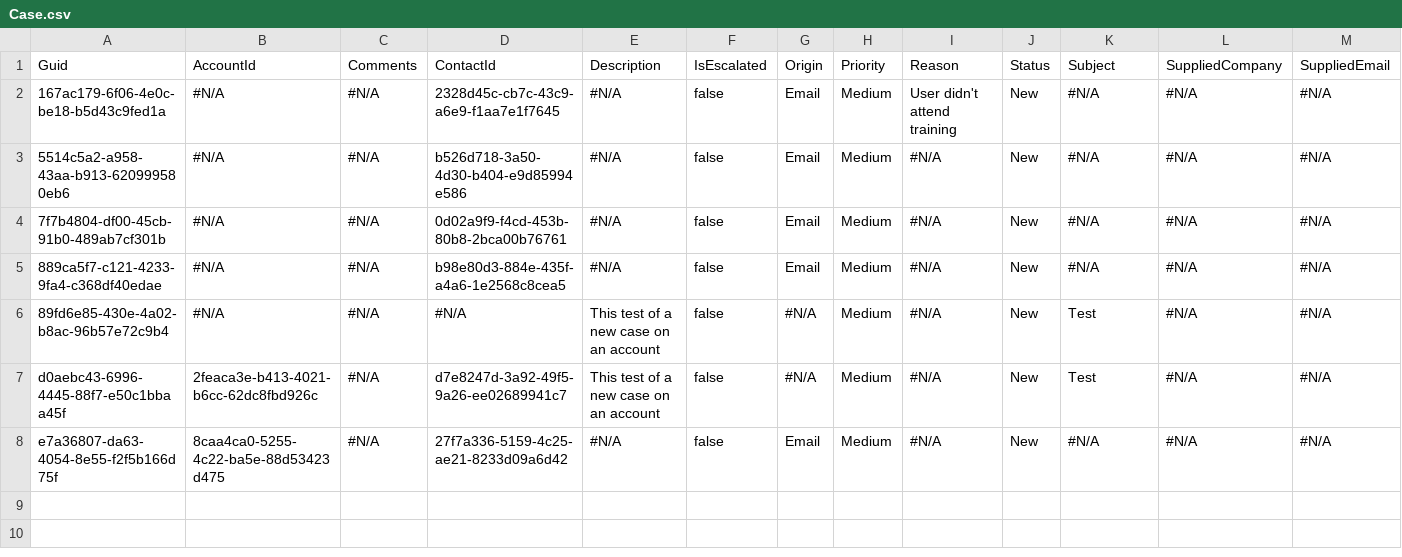
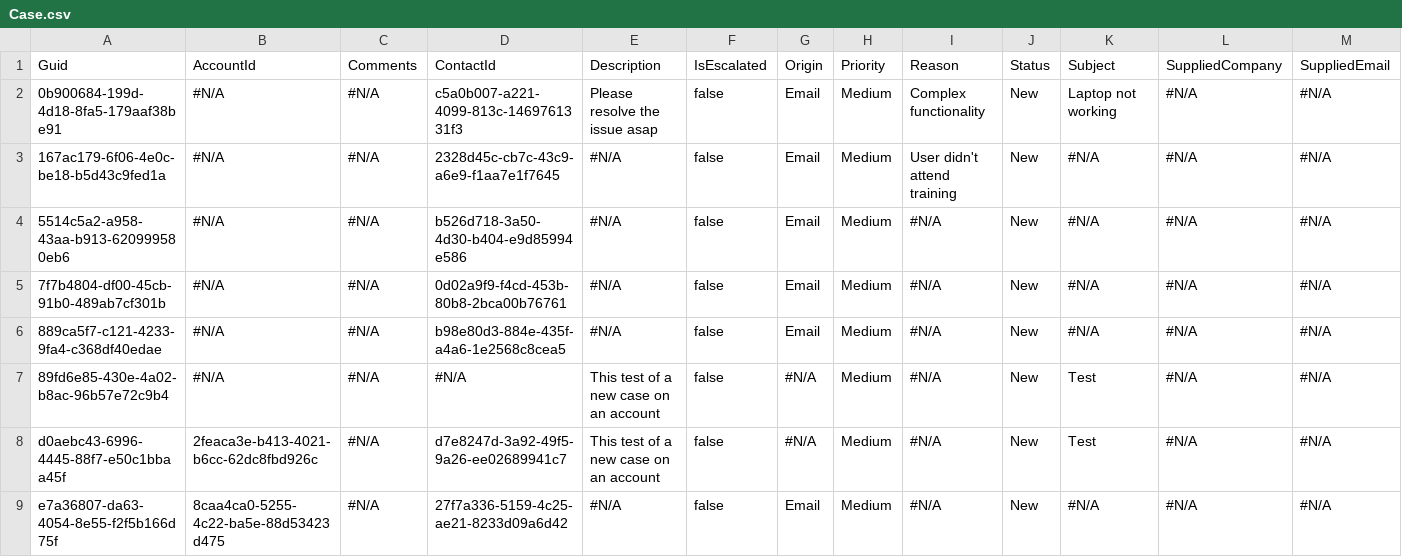
Before and after one commit to prodlytestuser/CPQTest8, a CSV file: Case.csv, drawn as a sheet; only a part is shown; rows hold the shown columns only; the diff names each change by its address in the sheet, - before the commit and + after, or states it on an @@ line.

```diff
--- a/Case.csv
+++ b/Case.csv
+row 2: 0b900684-199d-4d18-8fa5-179aaf38be91 | #N/A | #N/A | c5a0b007-a221-4099-813c-1469761331f3 | Please resolve the issue asap | false | Email | Medium | Complex functionality | New | Laptop not working | #N/A | #N/A
```
Also changed, not shown: Account.csv, Asset.csv, 2 other files.
